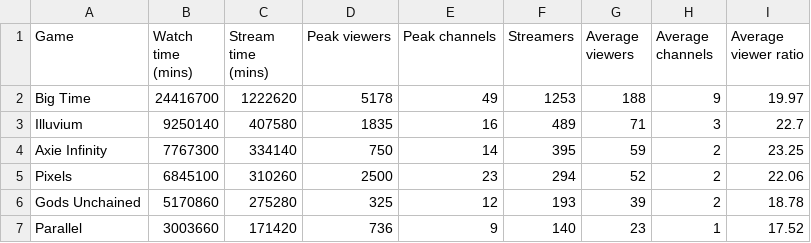
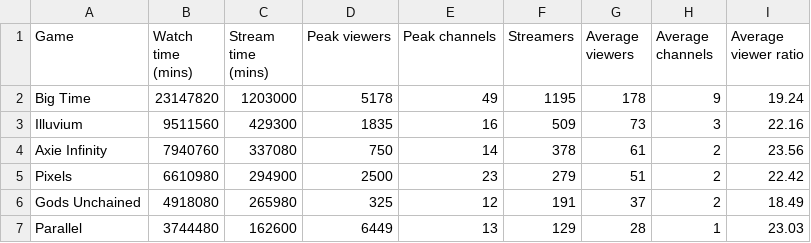
Before and after one commit to Cprogram06/smcp-dashboard, a CSV file: csvs/SOV - Twitch_90_day.csv, drawn as a sheet; only a part is shown; the diff covers the shown part only.

```diff
--- a/csvs/SOV - Twitch_90_day.csv
+++ b/csvs/SOV - Twitch_90_day.csv
@@ -1,7 +1,7 @@
 Game,Watch time (mins),Stream time (mins),Peak viewers,Peak channels,Streamers,Average viewers,Average channels,Average viewer ratio
-Big Time,24416700,1222620,5178,49,1253,188,9,19.97
-Illuvium,9250140,407580,1835,16,489,71,3,22.7
-Axie Infinity,7767300,334140,750,14,395,59,2,23.25
-Pixels,6845100,310260,2500,23,294,52,2,22.06
-Gods Unchained,5170860,275280,325,12,193,39,2,18.78
-Parallel,3003660,171420,736,9,140,23,1,17.52
+Big Time,23147820,1203000,5178,49,1195,178,9,19.24
+Illuvium,9511560,429300,1835,16,509,73,3,22.16
+Axie Infinity,7940760,337080,750,14,378,61,2,23.56
+Pixels,6610980,294900,2500,23,279,51,2,22.42
+Gods Unchained,4918080,265980,325,12,191,37,2,18.49
+Parallel,3744480,162600,6449,13,129,28,1,23.03
```
Also changed, not shown: 1 added row, 1 removed row and 41 edited cells elsewhere in this file, csvs/SOV - SoV_twitter.csv, csvs/SOV - Twitter_RVF - Copy.csv, 4 other files.
